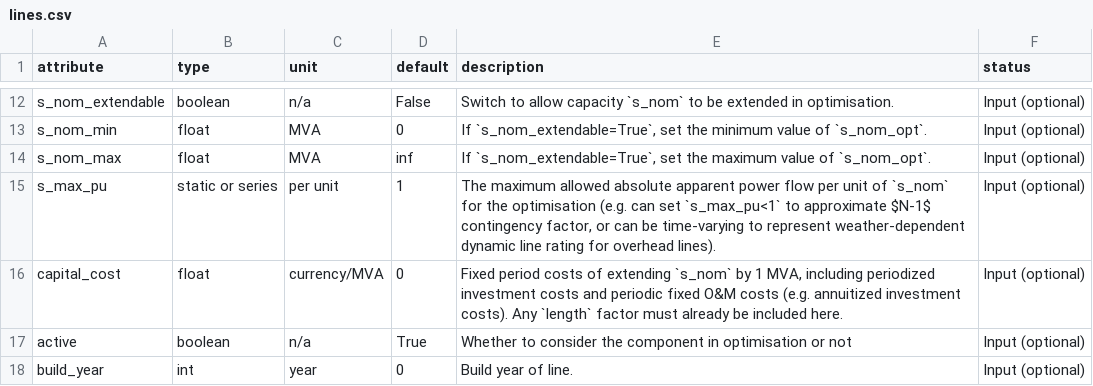
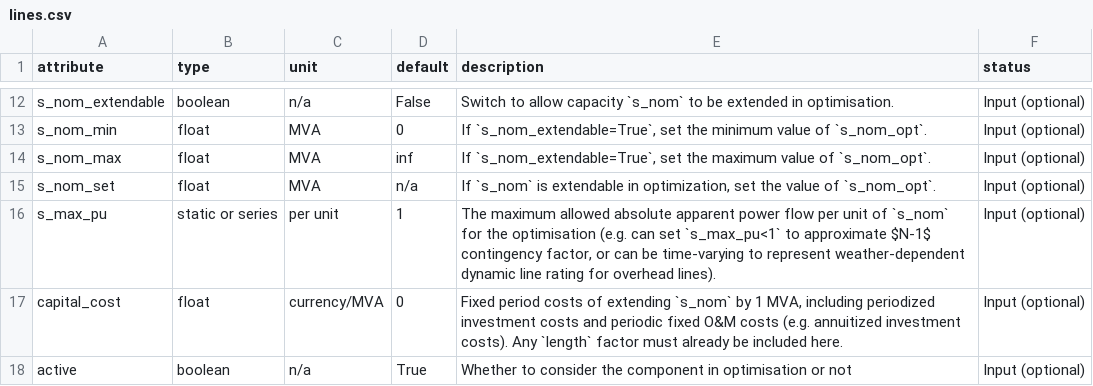
Before and after one commit to PyPSA/PyPSA, a CSV file: pypsa/data/component_attrs/lines.csv, drawn as a sheet; only a part is shown, gaps mark what is left out; the shorter side is filled out with more unchanged rows.

Commit message:
add undocumented component attribute _set

```diff
--- a/pypsa/data/component_attrs/lines.csv
+++ b/pypsa/data/component_attrs/lines.csv
@@ -14,2 +14,3 @@ s_nom_min,float,MVA,0,"If `s_nom_extendable=True`, set the minimum value of `s_n
 s_nom_max,float,MVA,inf,"If `s_nom_extendable=True`, set the maximum value of `s_nom_opt`.",Input (optional)
+s_nom_set,float,MVA,n/a,"If `s_nom` is extendable in optimization, set the value of `s_nom_opt`.",Input (optional)
 s_max_pu,static or series,per unit,1,"The maximum allowed absolute apparent power flow per unit of `s_nom` for the optimisation (e.g. can set `s_max_pu<1` to approximate $N-1$ contingency factor, or can be time-varying to represent weather-dependent dynamic line rating for overhead lines).",Input (optional)
```
Also changed, not shown: pypsa/data/component_attrs/generators.csv, pypsa/data/component_attrs/links.csv, 8 other files.
